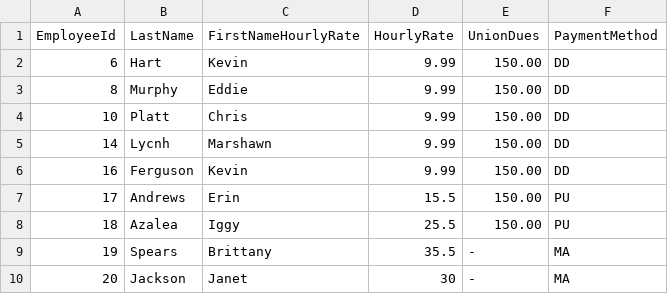
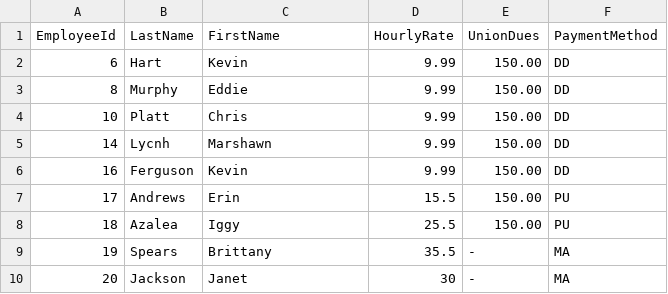
Before and after one commit to Net-Admin/TitanPay, a CSV file: hourly_employees.csv, drawn as a sheet.

```diff
--- a/hourly_employees.csv
+++ b/hourly_employees.csv
@@ -1,2 +1,2 @@
-EmployeeId,LastName,FirstNameHourlyRate,HourlyRate,UnionDues,PaymentMethod
+EmployeeId,LastName,FirstName,HourlyRate,UnionDues,PaymentMethod
 6,Hart,Kevin,9.99, 150.00 , DD
```
Also changed, not shown: salaried_employees.csv, 1 other file.
